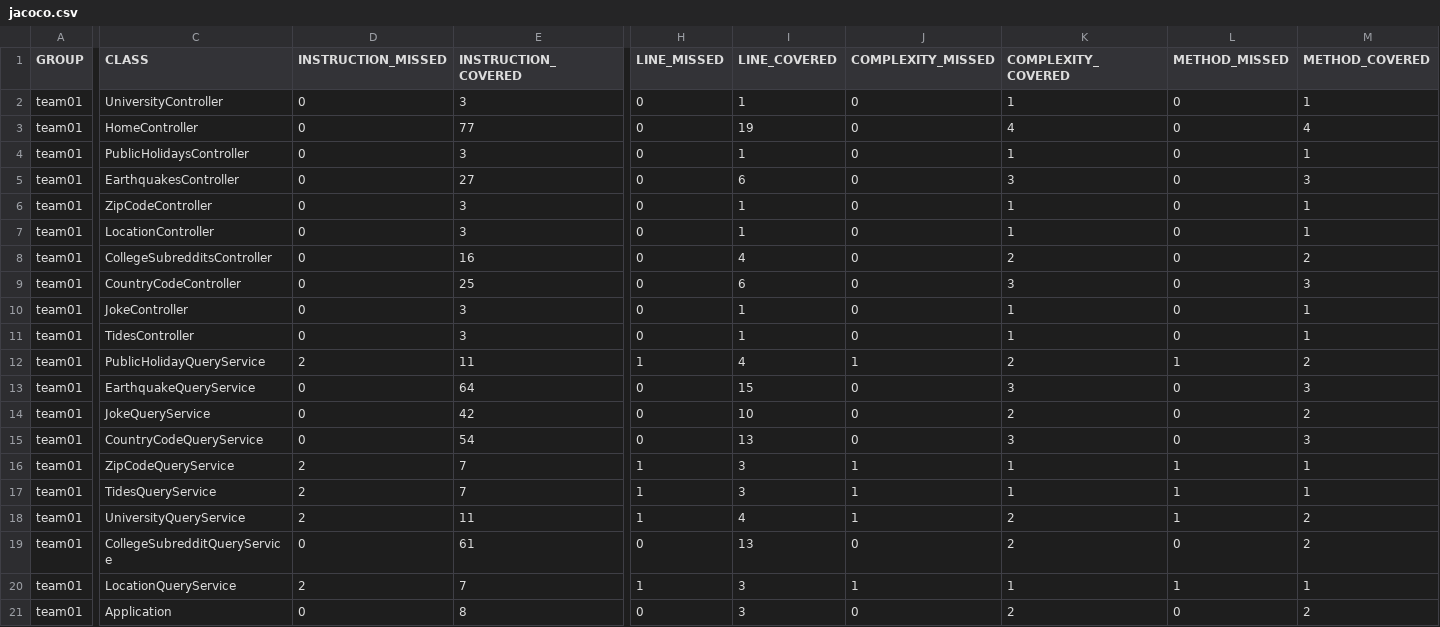
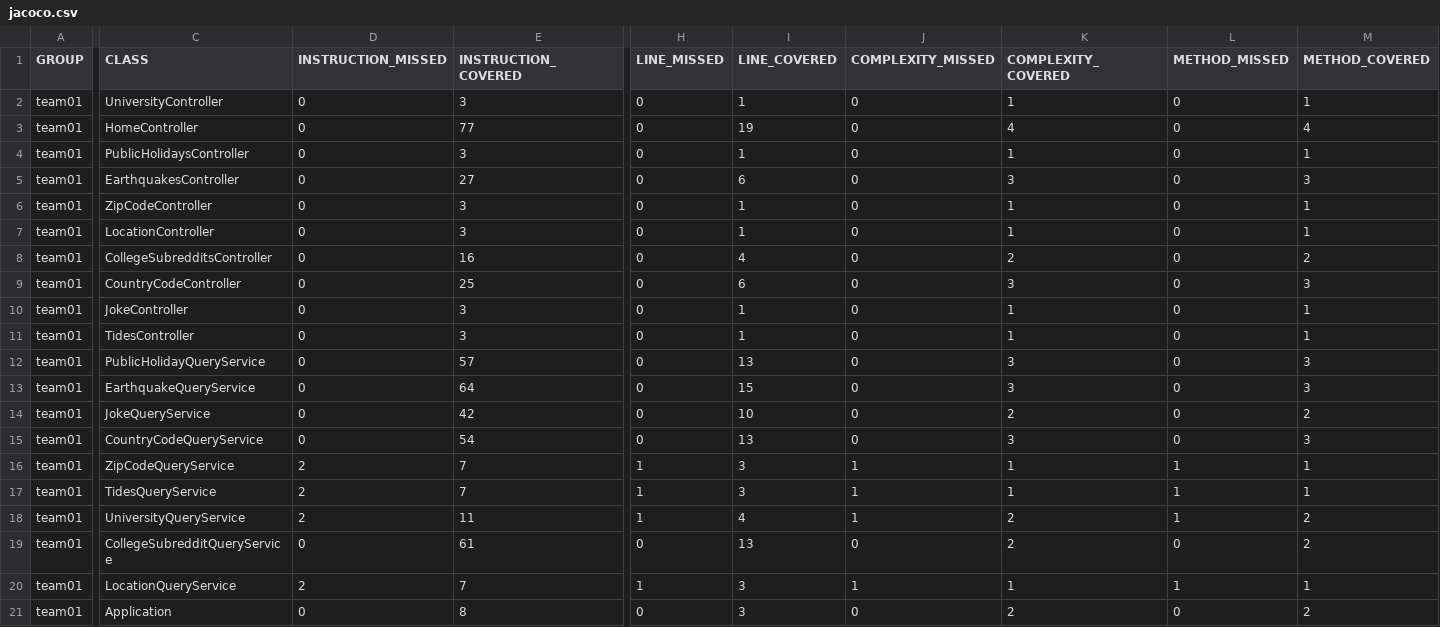
Before and after one commit to ucsb-cs156-f23/team01-f23-6pm-2, a CSV file: jacoco/jacoco.csv, drawn as a sheet; only a part is shown, gaps mark what is left out; the diff names each change by its address in the sheet, - before the commit and + after, or states it on an @@ line.

```diff
--- a/jacoco/jacoco.csv
+++ b/jacoco/jacoco.csv
-D12 (INSTRUCTION_MISSED): 2
+D12 (INSTRUCTION_MISSED): 0
-E12 (INSTRUCTION_COVERED): 11
+E12 (INSTRUCTION_COVERED): 57
-H12 (LINE_MISSED): 1
+H12 (LINE_MISSED): 0
-I12 (LINE_COVERED): 4
+I12 (LINE_COVERED): 13
-J12 (COMPLEXITY_MISSED): 1
+J12 (COMPLEXITY_MISSED): 0
-K12 (COMPLEXITY_COVERED): 2
+K12 (COMPLEXITY_COVERED): 3
-L12 (METHOD_MISSED): 1
+L12 (METHOD_MISSED): 0
-M12 (METHOD_COVERED): 2
+M12 (METHOD_COVERED): 3
```
Also changed, not shown: 7 other files.
